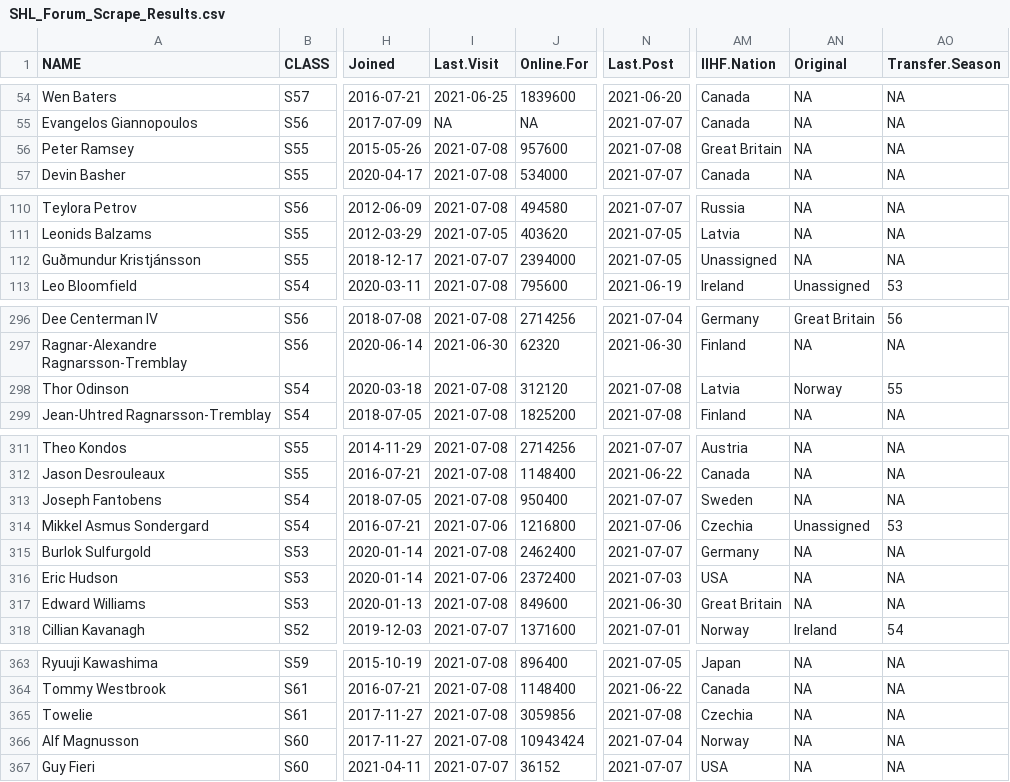
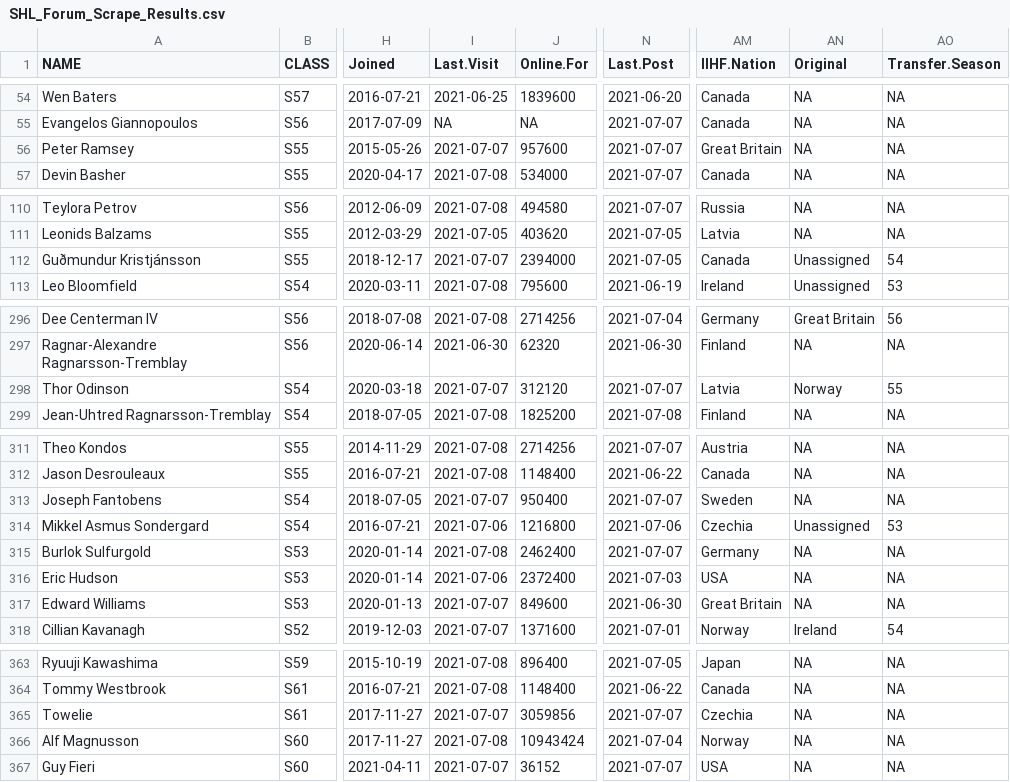
Before and after one commit to canadice/shl, a CSV file: csv/SHL_Forum_Scrape_Results.csv, drawn as a sheet; only a part is shown, gaps mark what is left out; the diff covers the shown part only; the diff names each change by its address in the sheet, - before the commit and + after, or states it on an @@ line.

```diff
--- a/csv/SHL_Forum_Scrape_Results.csv
+++ b/csv/SHL_Forum_Scrape_Results.csv
-I56 (Last.Visit): 2021-07-08
+I56 (Last.Visit): 2021-07-07
-N56 (Last.Post): 2021-07-08
+N56 (Last.Post): 2021-07-07
-AM112 (IIHF.Nation): Unassigned
+AM112 (IIHF.Nation): Canada
-AN112 (Original): NA
+AN112 (Original): Unassigned
-AO112 (Transfer.Season): NA
+AO112 (Transfer.Season): 54
-I298 (Last.Visit): 2021-07-08
+I298 (Last.Visit): 2021-07-07
-N298 (Last.Post): 2021-07-08
+N298 (Last.Post): 2021-07-07
-I313 (Last.Visit): 2021-07-08
+I313 (Last.Visit): 2021-07-07
-I317 (Last.Visit): 2021-07-08
+I317 (Last.Visit): 2021-07-07
-I365 (Last.Visit): 2021-07-08
+I365 (Last.Visit): 2021-07-07
-N365 (Last.Post): 2021-07-08
+N365 (Last.Post): 2021-07-07
```
Also changed, not shown: 29 edited cells elsewhere in this file.
